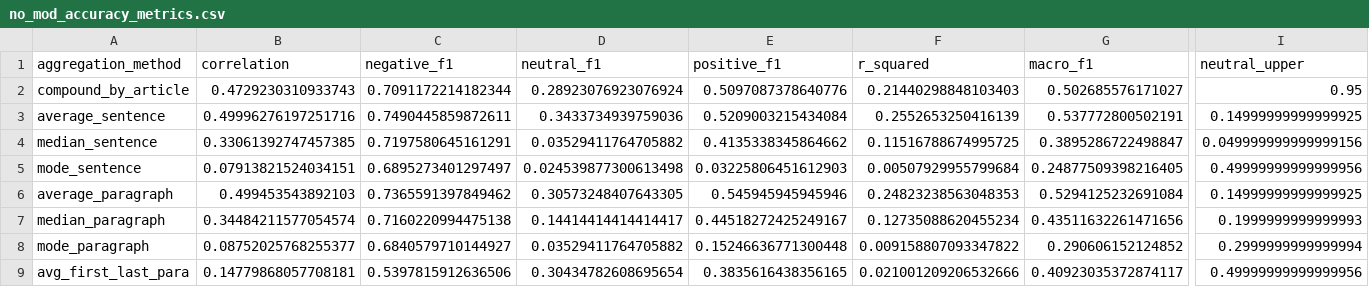
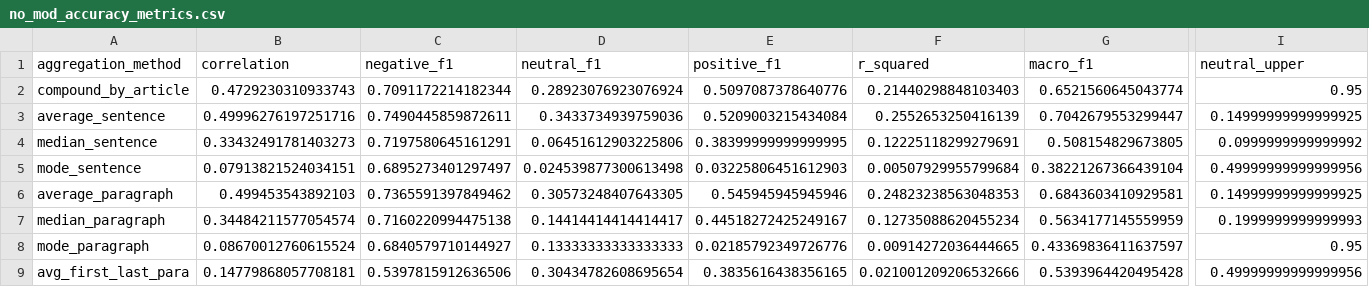
Before and after one commit to OliverZWang/CovidNewSentiment, a CSV file: results/no_mod_accuracy_metrics.csv, drawn as a sheet; only a part is shown, gaps mark what is left out; the diff names each change by its address in the sheet, - before the commit and + after, or states it on an @@ line.

```diff
--- a/results/no_mod_accuracy_metrics.csv
+++ b/results/no_mod_accuracy_metrics.csv
-G2 (macro_f1): 0.502685576171027
+G2 (macro_f1): 0.6521560645043774
-G3 (macro_f1): 0.537772800502191
+G3 (macro_f1): 0.7042679553299447
-B4 (correlation): 0.33061392747457385
+B4 (correlation): 0.33432491781403273
-D4 (neutral_f1): 0.03529411764705882
+D4 (neutral_f1): 0.06451612903225806
-E4 (positive_f1): 0.4135338345864662
+E4 (positive_f1): 0.38399999999999995
-F4 (r_squared): 0.11516788674995725
+F4 (r_squared): 0.12225118299279691
-G4 (macro_f1): 0.3895286722498847
+G4 (macro_f1): 0.508154829673805
-I4 (neutral_upper): 0.049999999999999156
+I4 (neutral_upper): 0.0999999999999992
-G5 (macro_f1): 0.24877509398216405
+G5 (macro_f1): 0.38221267366439104
-G6 (macro_f1): 0.5294125232691084
+G6 (macro_f1): 0.6843603410929581
-G7 (macro_f1): 0.43511632261471656
+G7 (macro_f1): 0.5634177145559959
-B8 (correlation): 0.08752025768255377
+B8 (correlation): 0.08670012760615524
-D8 (neutral_f1): 0.03529411764705882
+D8 (neutral_f1): 0.13333333333333333
-E8 (positive_f1): 0.15246636771300448
+E8 (positive_f1): 0.02185792349726776
-F8 (r_squared): 0.009158807093347822
+F8 (r_squared): 0.00914272036444665
-G8 (macro_f1): 0.290606152124852
+G8 (macro_f1): 0.43369836411637597
-I8 (neutral_upper): 0.2999999999999994
+I8 (neutral_upper): 0.95
-G9 (macro_f1): 0.40923035372874117
+G9 (macro_f1): 0.5393964420495428
```
Also changed, not shown: results/accuracy_metrics.csv, results/gdelt_acc_metrics.csv.
